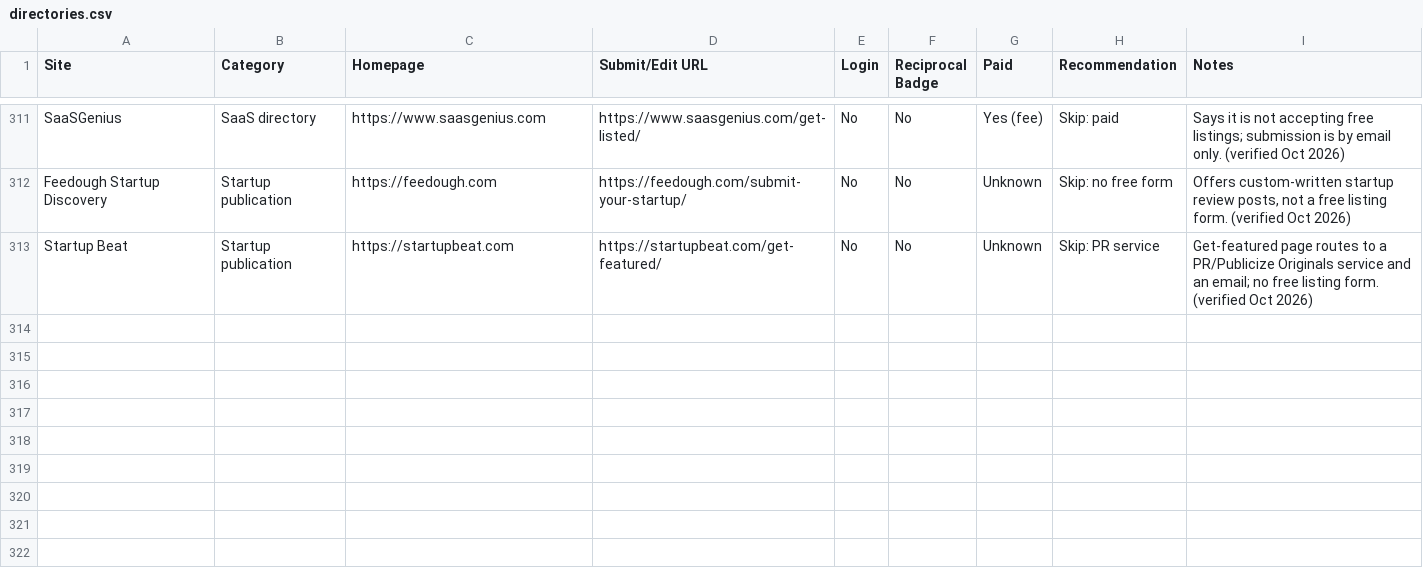
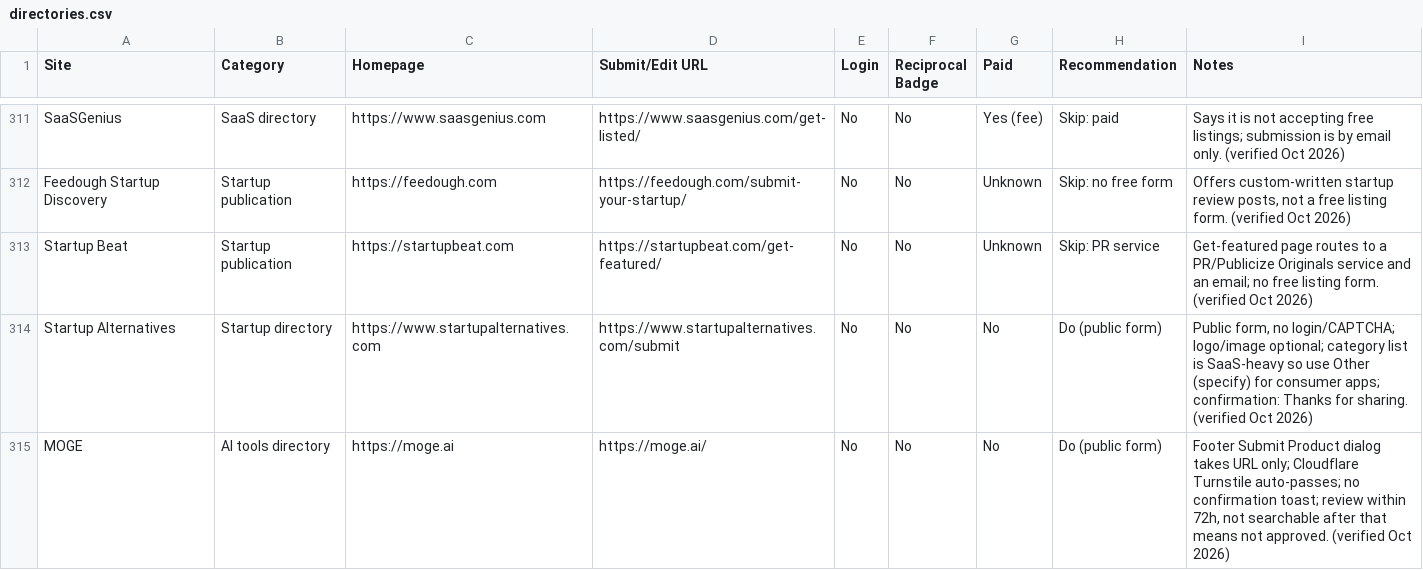
Before and after one commit to Fh-Ndiritu/list-my-startup-skill, a CSV file: directories.csv, drawn as a sheet; only a part is shown, gaps mark what is left out; the diff covers the shown part only.

Commit message:
registry: 4 new rows + 2 flips from a Clad9 run (Oct 2026)

```diff
--- a/directories.csv
+++ b/directories.csv
@@ -313 +313,3 @@ Feedough Startup Discovery,Startup publication,https://feedough.com,https://feed
 Startup Beat,Startup publication,https://startupbeat.com,https://startupbeat.com/get-featured/,No,No,Unknown,Skip: PR service,Get-featured page routes to a PR/Publicize Originals service and an email; no free listing form. (verified Oct 2026)
+Startup Alternatives,Startup directory,https://www.startupalternatives.com,https://www.startupalternatives.com/submit,No,No,No,Do (public form),"Public form, no login/CAPTCHA; logo/image optional; category list is SaaS-heavy so use Other (specify) for consumer apps; confirmation: Thanks for sharing. (verified Oct 2026)"
+MOGE,AI tools directory,https://moge.ai,https://moge.ai/,No,No,No,Do (public form),"Footer Submit Product dialog takes URL only; Cloudflare Turnstile auto-passes; no confirmation toast; review within 72h, not searchable after that means not approved. (verified Oct 2026)"
```
Also changed, not shown: 2 added rows and 7 edited cells elsewhere in this file.
